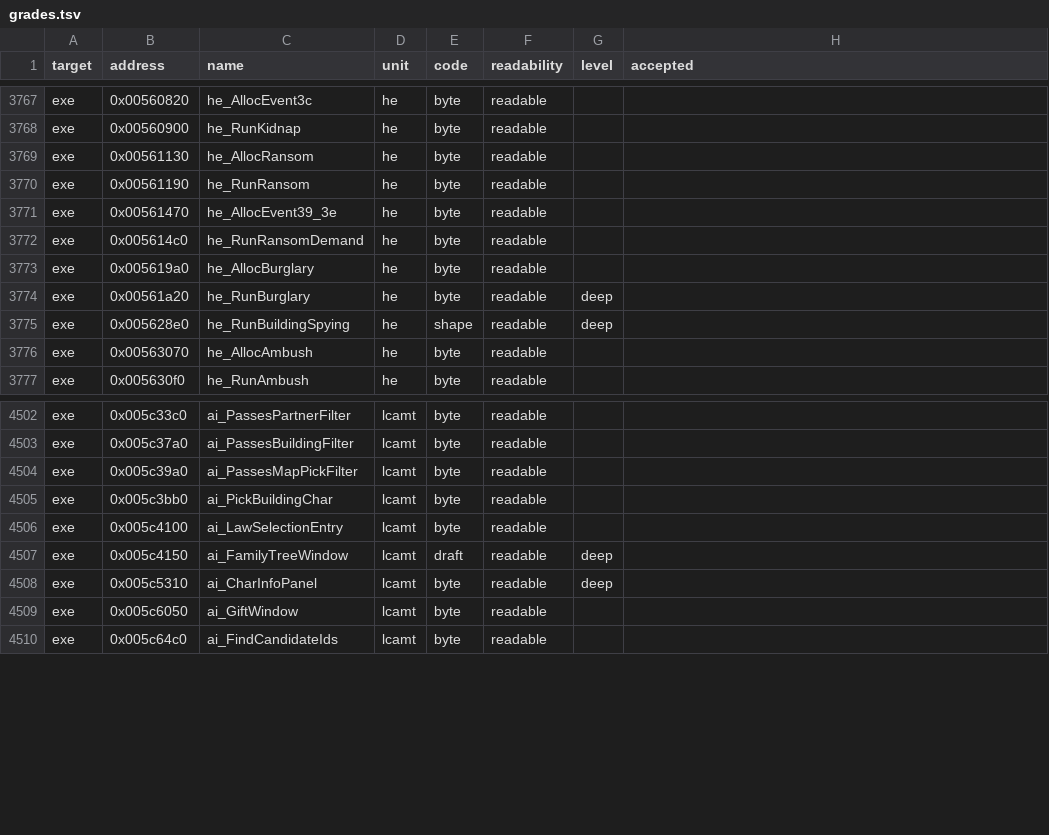
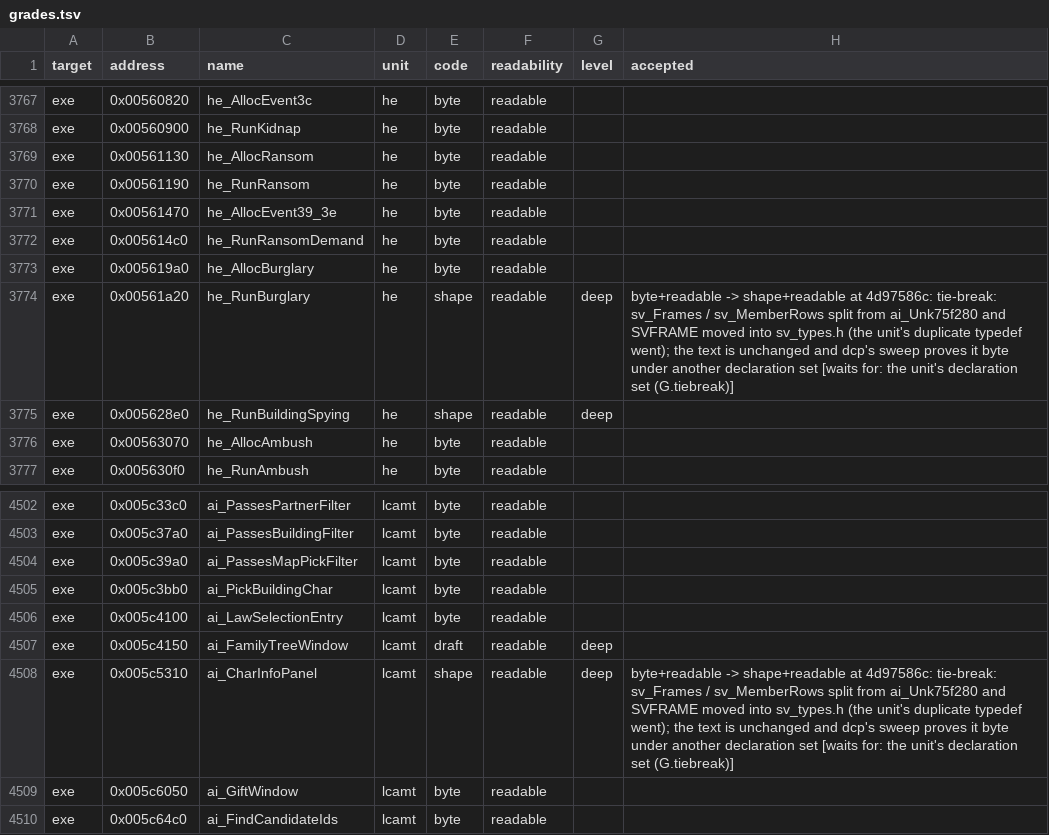
Before and after one commit to andre-tebart/gildegold, a TSV file: ledger/grades.tsv, drawn as a sheet; only a part is shown, gaps mark what is left out.

```diff
--- a/ledger/grades.tsv
+++ b/ledger/grades.tsv
@@ -3773,3 +3773,3 @@ exe	0x005614c0	he_RunRansomDemand	he	byte	readable
 exe	0x005619a0	he_AllocBurglary	he	byte	readable		
-exe	0x00561a20	he_RunBurglary	he	byte	readable	deep	
+exe	0x00561a20	he_RunBurglary	he	shape	readable	deep	byte+readable -> shape+readable at 4d97586c: tie-break: sv_Frames / sv_MemberRows split from ai_Unk75f280 and SVFRAME moved into sv_types.h (the unit's duplicate typedef went); the text is unchanged and dcp's sweep proves it byte under another declaration set [waits for: the unit's declaration set (G.tiebreak)]
 exe	0x005628e0	he_RunBuildingSpying	he	shape	readable	deep	
@@ -4507,3 +4507,3 @@ exe	0x005c4100	ai_LawSelectionEntry	lcamt	byte	readable
 exe	0x005c4150	ai_FamilyTreeWindow	lcamt	draft	readable	deep	
-exe	0x005c5310	ai_CharInfoPanel	lcamt	byte	readable	deep	
+exe	0x005c5310	ai_CharInfoPanel	lcamt	shape	readable	deep	byte+readable -> shape+readable at 4d97586c: tie-break: sv_Frames / sv_MemberRows split from ai_Unk75f280 and SVFRAME moved into sv_types.h (the unit's duplicate typedef went); the text is unchanged and dcp's sweep proves it byte under another declaration set [waits for: the unit's declaration set (G.tiebreak)]
 exe	0x005c6050	ai_GiftWindow	lcamt	byte	readable		
```
Also changed, not shown: 9 other files.
